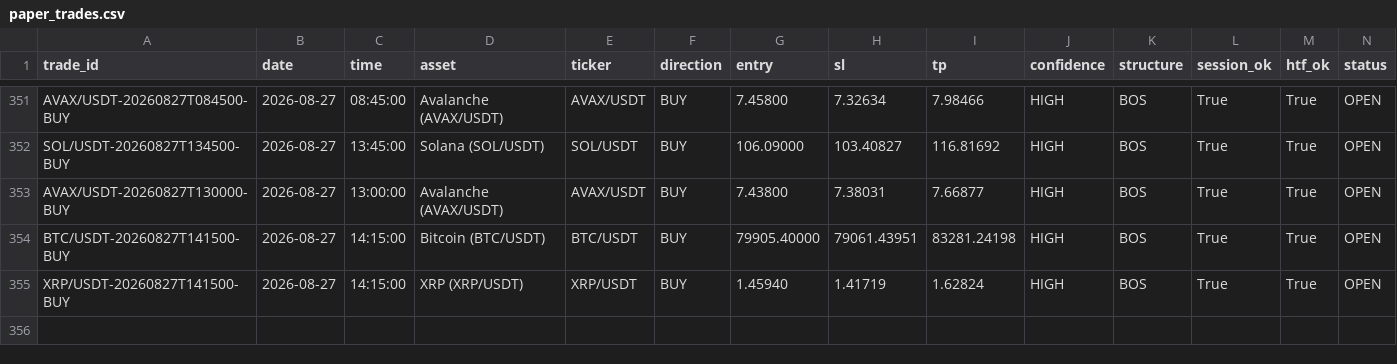
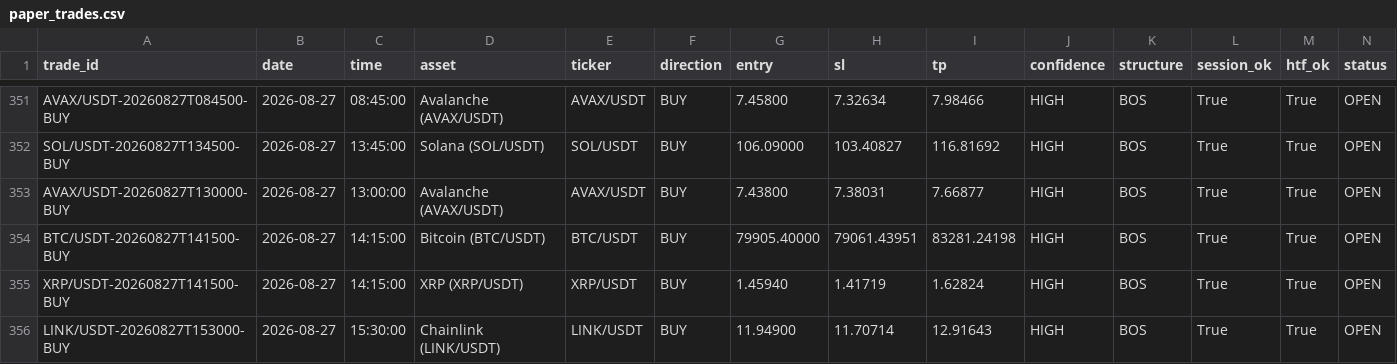
Before and after one commit to shukanwadhawana-cloud/Paper-trading-, a CSV file: paper_trades.csv, drawn as a sheet; only a part is shown, gaps mark what is left out; rows hold the shown columns only; the diff names each change by its address in the sheet, - before the commit and + after, or states it on an @@ line.

```diff
--- a/paper_trades.csv
+++ b/paper_trades.csv
+row 356: LINK/USDT-20260827T153000-BUY | 2026-08-27 | 15:30:00 | Chainlink (LINK/USDT) | LINK/USDT | BUY | 11.94900 | 11.70714 | 12.91643 | HIGH | BOS | True | True | OPEN
```
Also changed, not shown: 1 other file.
